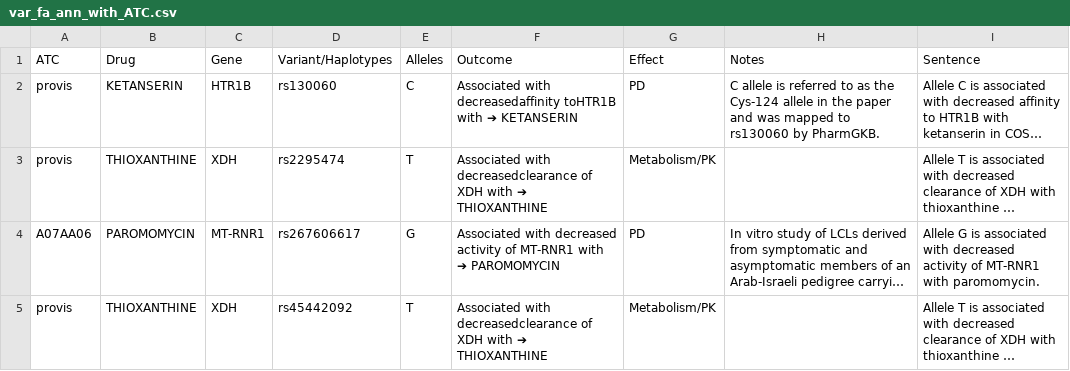
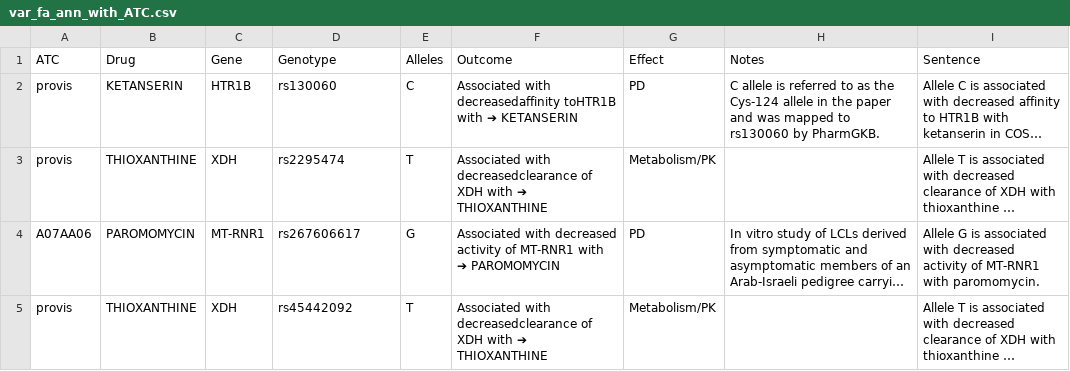
Before and after one commit to Aderfi/Pharmagen, a CSV file: Pharmagen/deepL_model/docs_data/train_csv/var_fa_ann_with_ATC.csv, drawn as a sheet; only a part is shown; long unchanged cells end in …; the diff names each change by its address in the sheet, - before the commit and + after, or states it on an @@ line.

```diff
--- a/Pharmagen/deepL_model/docs_data/train_csv/var_fa_ann_with_ATC.csv
+++ b/Pharmagen/deepL_model/docs_data/train_csv/var_fa_ann_with_ATC.csv
-D1: Variant/Haplotypes
+D1: Genotype
```
Also changed, not shown: 4 other files.
